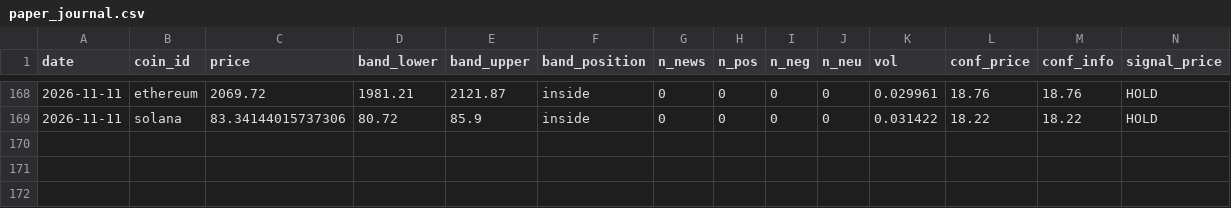
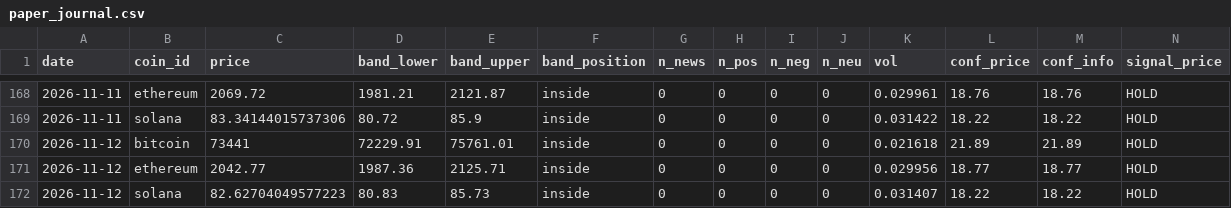
Before and after one commit to mwei023/cryptosentiment-part2, a CSV file: cryptosentiment/backend/paper_journal.csv, drawn as a sheet; only a part is shown, gaps mark what is left out; rows hold the shown columns only; the diff names each change by its address in the sheet, - before the commit and + after, or states it on an @@ line.

```diff
--- a/cryptosentiment/backend/paper_journal.csv
+++ b/cryptosentiment/backend/paper_journal.csv
+row 170: 2026-11-12 | bitcoin | 73441 | 72229.91 | 75761.01 | inside | 0 | 0 | 0 | 0 | 0.021618 | 21.89 | 21.89 | HOLD
+row 171: 2026-11-12 | ethereum | 2042.77 | 1987.36 | 2125.71 | inside | 0 | 0 | 0 | 0 | 0.029956 | 18.77 | 18.77 | HOLD
+row 172: 2026-11-12 | solana | 82.62704049577223 | 80.83 | 85.73 | inside | 0 | 0 | 0 | 0 | 0.031407 | 18.22 | 18.22 | HOLD
```
Also changed, not shown: 1 other file.
